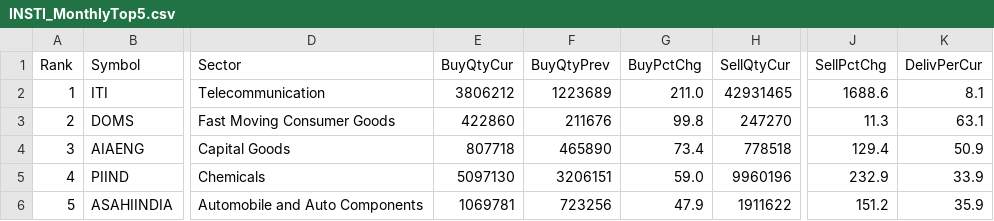
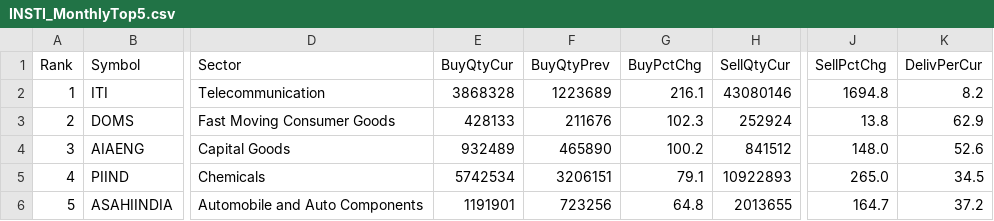
Before and after one commit to heartaltafhussain-lgtm/insti-tracker, a CSV file: INSTI_MonthlyTop5.csv, drawn as a sheet; only a part is shown, gaps mark what is left out; the diff names each change by its address in the sheet, - before the commit and + after, or states it on an @@ line.

```diff
--- a/INSTI_MonthlyTop5.csv
+++ b/INSTI_MonthlyTop5.csv
-E2 (BuyQtyCur): 3806212
+E2 (BuyQtyCur): 3868328
-G2 (BuyPctChg): 211.0
+G2 (BuyPctChg): 216.1
-H2 (SellQtyCur): 42931465
+H2 (SellQtyCur): 43080146
-J2 (SellPctChg): 1688.6
+J2 (SellPctChg): 1694.8
-K2 (DelivPerCur): 8.1
+K2 (DelivPerCur): 8.2
-E3 (BuyQtyCur): 422860
+E3 (BuyQtyCur): 428133
-G3 (BuyPctChg): 99.8
+G3 (BuyPctChg): 102.3
-H3 (SellQtyCur): 247270
+H3 (SellQtyCur): 252924
-J3 (SellPctChg): 11.3
+J3 (SellPctChg): 13.8
-K3 (DelivPerCur): 63.1
+K3 (DelivPerCur): 62.9
-E4 (BuyQtyCur): 807718
+E4 (BuyQtyCur): 932489
-G4 (BuyPctChg): 73.4
+G4 (BuyPctChg): 100.2
-H4 (SellQtyCur): 778518
+H4 (SellQtyCur): 841512
-J4 (SellPctChg): 129.4
+J4 (SellPctChg): 148.0
-K4 (DelivPerCur): 50.9
+K4 (DelivPerCur): 52.6
-E5 (BuyQtyCur): 5097130
+E5 (BuyQtyCur): 5742534
-G5 (BuyPctChg): 59.0
+G5 (BuyPctChg): 79.1
-H5 (SellQtyCur): 9960196
+H5 (SellQtyCur): 10922893
-J5 (SellPctChg): 232.9
+J5 (SellPctChg): 265.0
-K5 (DelivPerCur): 33.9
+K5 (DelivPerCur): 34.5
-E6 (BuyQtyCur): 1069781
+E6 (BuyQtyCur): 1191901
-G6 (BuyPctChg): 47.9
+G6 (BuyPctChg): 64.8
-H6 (SellQtyCur): 1911622
+H6 (SellQtyCur): 2013655
-J6 (SellPctChg): 151.2
+J6 (SellPctChg): 164.7
-K6 (DelivPerCur): 35.9
+K6 (DelivPerCur): 37.2
```
Also changed, not shown: INSTI_FortnightlyTop5.csv, INSTI_TriplePositive.csv, 4 other files.
